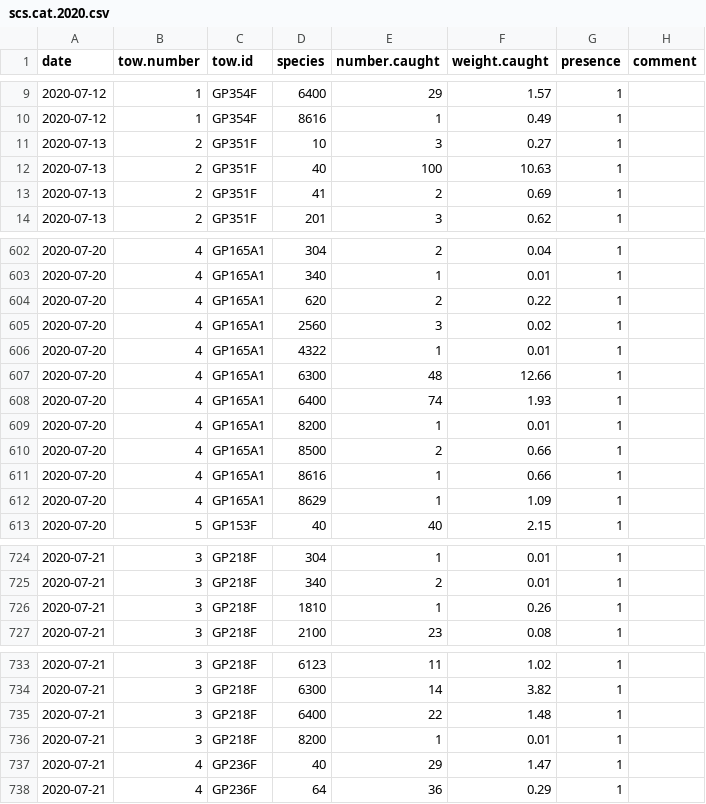
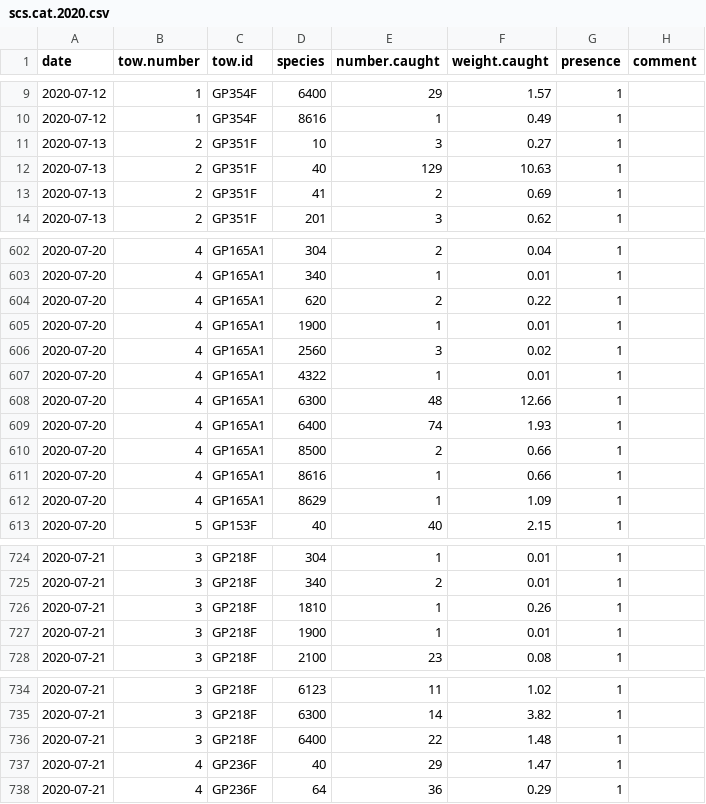
Before and after one commit to TobieSurette/snow-crab-stock-assessment-2020, a CSV file: data/by-catch/scs.cat.2020.csv, drawn as a sheet; only a part is shown, gaps mark what is left out.

```diff
--- a/data/by-catch/scs.cat.2020.csv
+++ b/data/by-catch/scs.cat.2020.csv
@@ -11,3 +11,3 @@
 "2020-07-13",2,"GP351F",10,3,0.27,1,""
-"2020-07-13",2,"GP351F",40,100,10.63,1,""
+"2020-07-13",2,"GP351F",40,129,10.63,1,""
 "2020-07-13",2,"GP351F",41,2,0.69,1,""
@@ -604,2 +604,3 @@
 "2020-07-20",4,"GP165A1",620,2,0.22,1,""
+"2020-07-20",4,"GP165A1",1900,1,0.01,1,""
 "2020-07-20",4,"GP165A1",2560,3,0.02,1,""
@@ -608,3 +609,2 @@
 "2020-07-20",4,"GP165A1",6400,74,1.93,1,""
-"2020-07-20",4,"GP165A1",8200,1,0.01,1,""
 "2020-07-20",4,"GP165A1",8500,2,0.66,1,""
@@ -726,2 +726,3 @@
 "2020-07-21",3,"GP218F",1810,1,0.26,1,""
+"2020-07-21",3,"GP218F",1900,1,0.01,1,""
 "2020-07-21",3,"GP218F",2100,23,0.08,1,""
@@ -735,3 +736,2 @@
 "2020-07-21",3,"GP218F",6400,22,1.48,1,""
-"2020-07-21",3,"GP218F",8200,1,0.01,1,""
 "2020-07-21",4,"GP236F",40,29,1.47,1,""
```
Also changed, not shown: 1 other file.
